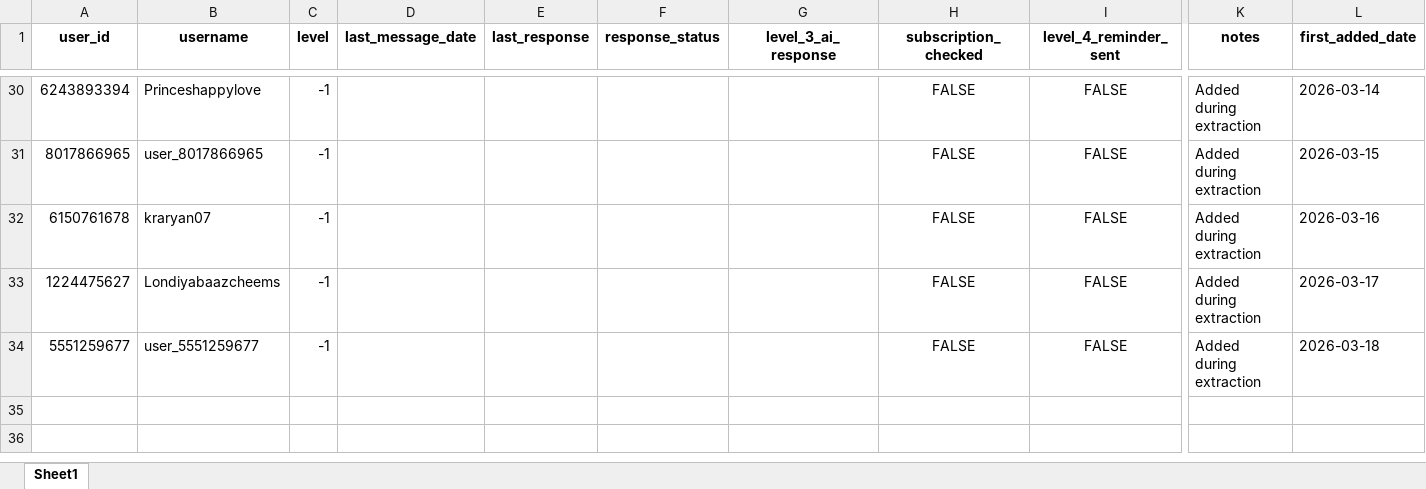
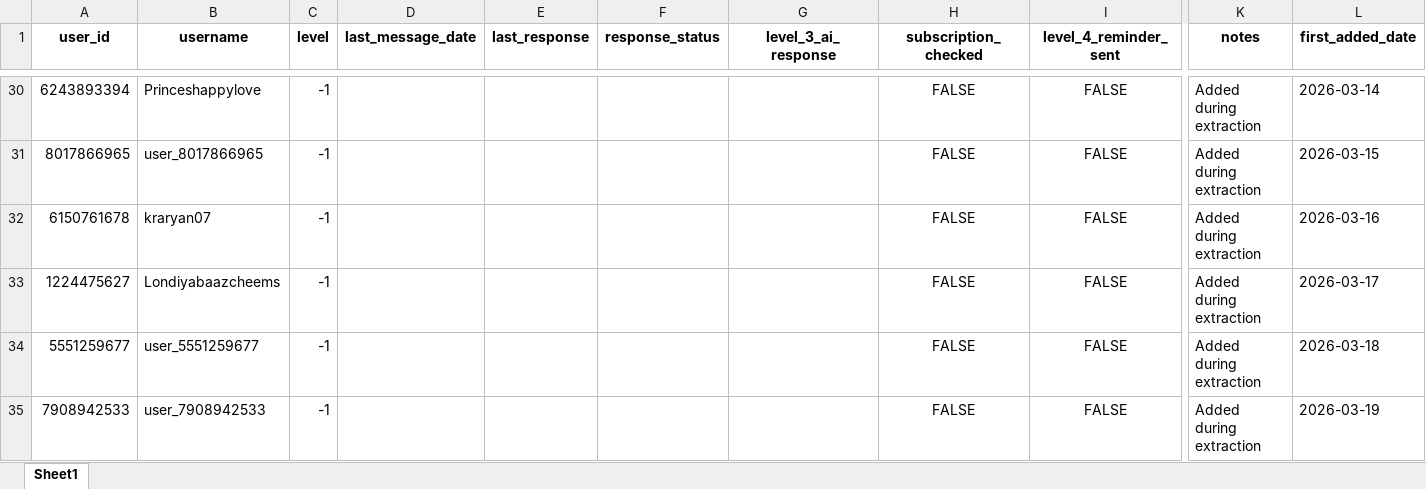
Before and after one commit to iit2022231-sys/Post_Updates_Job, an Excel workbook: dm_promotion_service/data/users_engagement.xlsx, sheet Sheet1, drawn as a sheet; only a part is shown, gaps mark what is left out; values as stored, in another font and other column widths than the file's, no borders; rows hold the shown columns only; the diff names each change by its address in the sheet, - before the commit and + after, or states it on an @@ line.

```diff
--- a/dm_promotion_service/data/users_engagement.xlsx (sheet Sheet1)
+++ b/dm_promotion_service/data/users_engagement.xlsx (sheet Sheet1)
+row 35: 7908942533 | user_7908942533 | -1 |  |  |  |  | FALSE | FALSE | Added during extraction | 2026-03-19
```
Also changed, not shown: 2 other files.
